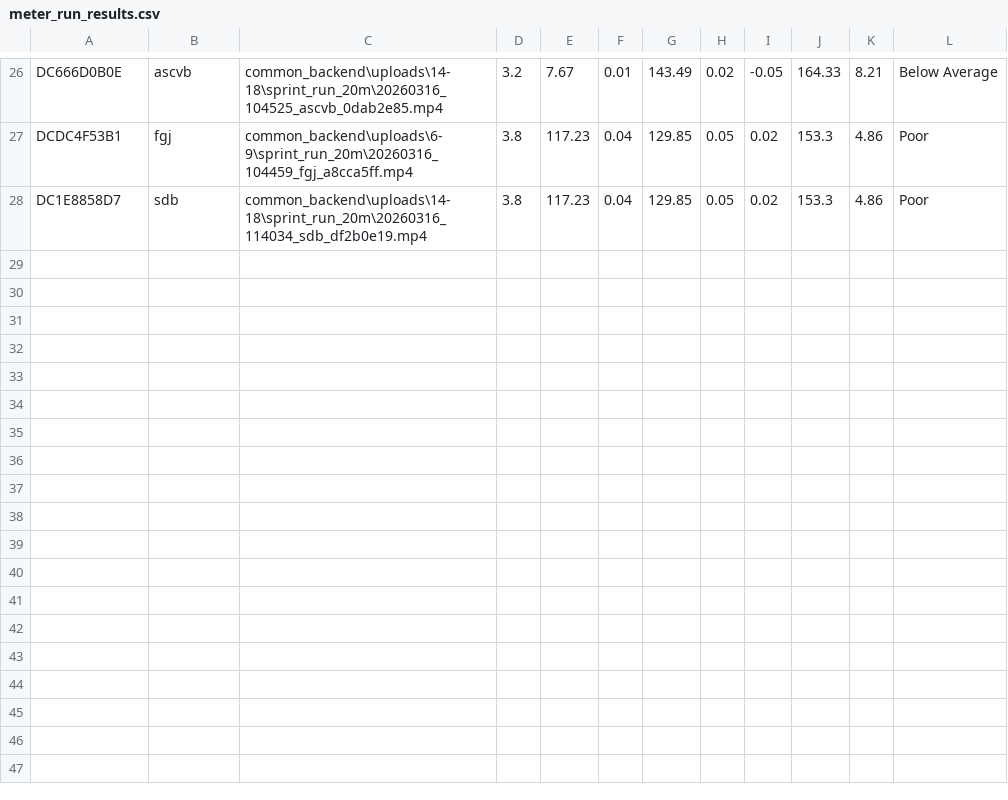
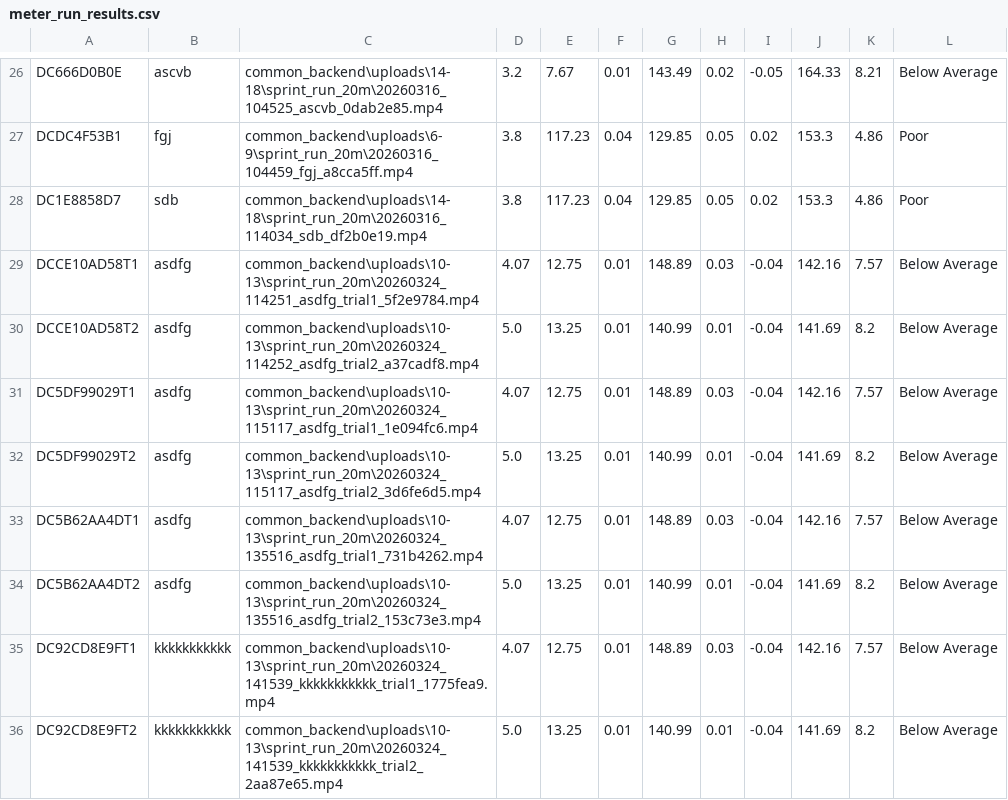
Before and after one commit to dcdev-tech/Fitquest_physical, a CSV file: meter_run_results.csv, drawn as a sheet; only a part is shown, gaps mark what is left out; the diff names each change by its address in the sheet, - before the commit and + after, or states it on an @@ line.

```diff
--- a/meter_run_results.csv
+++ b/meter_run_results.csv
+row 29: DCCE10AD58T1 | asdfg | common_backend\uploads\10-13\sprint_run_20m\20260324_114251_asdfg_trial1_5f2e9784.mp4 | 4.07 | 12.75 | 0.01 | 148.89 | 0.03 | -0.04 | 142.16 | 7.57 | Below Average
+row 30: DCCE10AD58T2 | asdfg | common_backend\uploads\10-13\sprint_run_20m\20260324_114252_asdfg_trial2_a37cadf8.mp4 | 5.0 | 13.25 | 0.01 | 140.99 | 0.01 | -0.04 | 141.69 | 8.2 | Below Average
+row 31: DC5DF99029T1 | asdfg | common_backend\uploads\10-13\sprint_run_20m\20260324_115117_asdfg_trial1_1e094fc6.mp4 | 4.07 | 12.75 | 0.01 | 148.89 | 0.03 | -0.04 | 142.16 | 7.57 | Below Average
+row 32: DC5DF99029T2 | asdfg | common_backend\uploads\10-13\sprint_run_20m\20260324_115117_asdfg_trial2_3d6fe6d5.mp4 | 5.0 | 13.25 | 0.01 | 140.99 | 0.01 | -0.04 | 141.69 | 8.2 | Below Average
+row 33: DC5B62AA4DT1 | asdfg | common_backend\uploads\10-13\sprint_run_20m\20260324_135516_asdfg_trial1_731b4262.mp4 | 4.07 | 12.75 | 0.01 | 148.89 | 0.03 | -0.04 | 142.16 | 7.57 | Below Average
+row 34: DC5B62AA4DT2 | asdfg | common_backend\uploads\10-13\sprint_run_20m\20260324_135516_asdfg_trial2_153c73e3.mp4 | 5.0 | 13.25 | 0.01 | 140.99 | 0.01 | -0.04 | 141.69 | 8.2 | Below Average
+row 35: DC92CD8E9FT1 | kkkkkkkkkkk | common_backend\uploads\10-13\sprint_run_20m\20260324_141539_kkkkkkkkkkk_trial1_1775fea9.mp4 | 4.07 | 12.75 | 0.01 | 148.89 | 0.03 | -0.04 | 142.16 | 7.57 | Below Average
+row 36: DC92CD8E9FT2 | kkkkkkkkkkk | common_backend\uploads\10-13\sprint_run_20m\20260324_141539_kkkkkkkkkkk_trial2_2aa87e65.mp4 | 5.0 | 13.25 | 0.01 | 140.99 | 0.01 | -0.04 | 141.69 | 8.2 | Below Average
```
Also changed, not shown: high_knee_results.csv, long_jump.csv, 14 other files.
